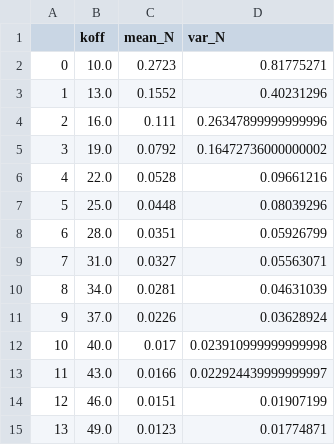
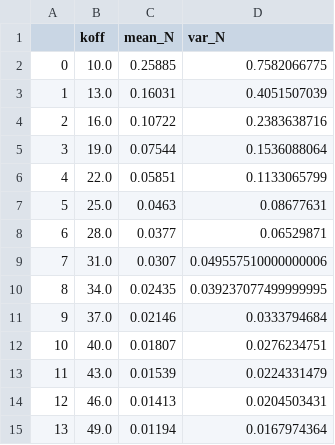
Before and after one commit to dakirby/KPR, a CSV file: output/kpr_n_data.csv, drawn as a sheet.

```diff
--- a/output/kpr_n_data.csv
+++ b/output/kpr_n_data.csv
@@ -1,15 +1,15 @@
 ,koff,mean_N,var_N
-0,10.0,0.2723,0.81775271
-1,13.0,0.1552,0.40231296
-2,16.0,0.111,0.26347899999999996
-3,19.0,0.0792,0.16472736000000002
-4,22.0,0.0528,0.09661216
-5,25.0,0.0448,0.08039296
-6,28.0,0.0351,0.05926799
-7,31.0,0.0327,0.05563071
-8,34.0,0.0281,0.04631039
-9,37.0,0.0226,0.03628924
-10,40.0,0.017,0.023910999999999998
-11,43.0,0.0166,0.022924439999999997
-12,46.0,0.0151,0.01907199
-13,49.0,0.0123,0.01774871
+0,10.0,0.25885,0.7582066775
+1,13.0,0.16031,0.4051507039
+2,16.0,0.10722,0.2383638716
+3,19.0,0.07544,0.1536088064
+4,22.0,0.05851,0.1133065799
+5,25.0,0.0463,0.08677631
+6,28.0,0.0377,0.06529871
+7,31.0,0.0307,0.049557510000000006
+8,34.0,0.02435,0.039237077499999995
+9,37.0,0.02146,0.0333794684
+10,40.0,0.01807,0.0276234751
+11,43.0,0.01539,0.0224331479
+12,46.0,0.01413,0.0204503431
+13,49.0,0.01194,0.0167974364
```
Also changed, not shown: output/kpr_delta_koff_sq.csv, output/mode_1_delta_koff_sq.csv, 9 other files.
